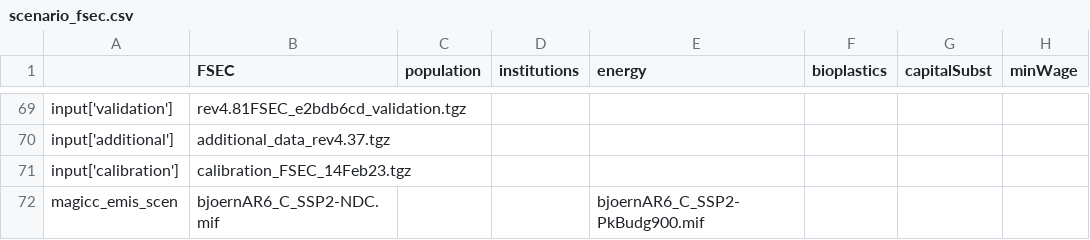
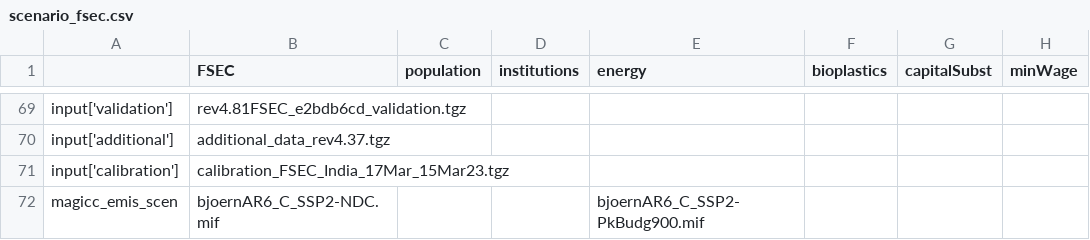
Before and after one commit to vartika271987/magpie, a CSV file: config/scenario_fsec.csv, drawn as a sheet; only a part is shown, gaps mark what is left out; the diff names each change by its address in the sheet, - before the commit and + after, or states it on an @@ line.

Commit message:
Added calibration file for India

```diff
--- a/config/scenario_fsec.csv
+++ b/config/scenario_fsec.csv
-B71 (FSEC): calibration_FSEC_14Feb23.tgz
+B71 (FSEC): calibration_FSEC_India_17Mar_15Mar23.tgz
```
Also changed, not shown: 1 other file.
